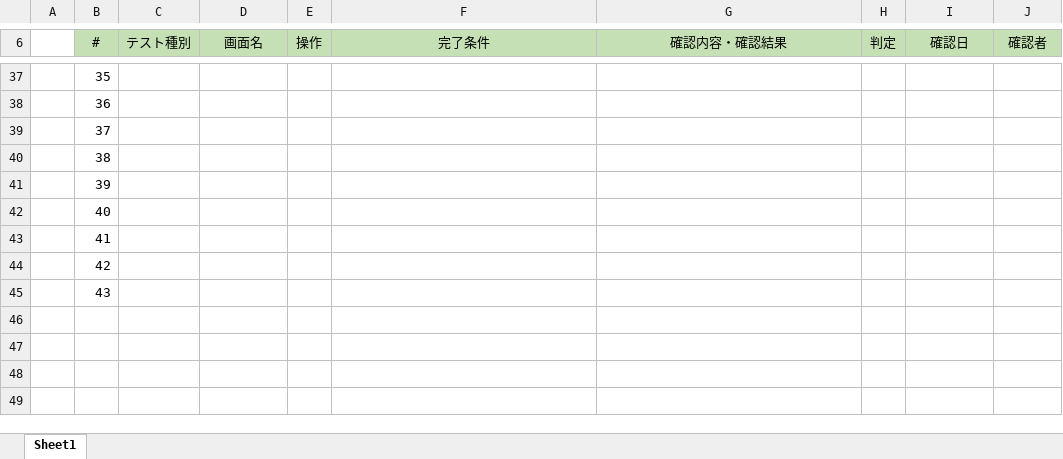
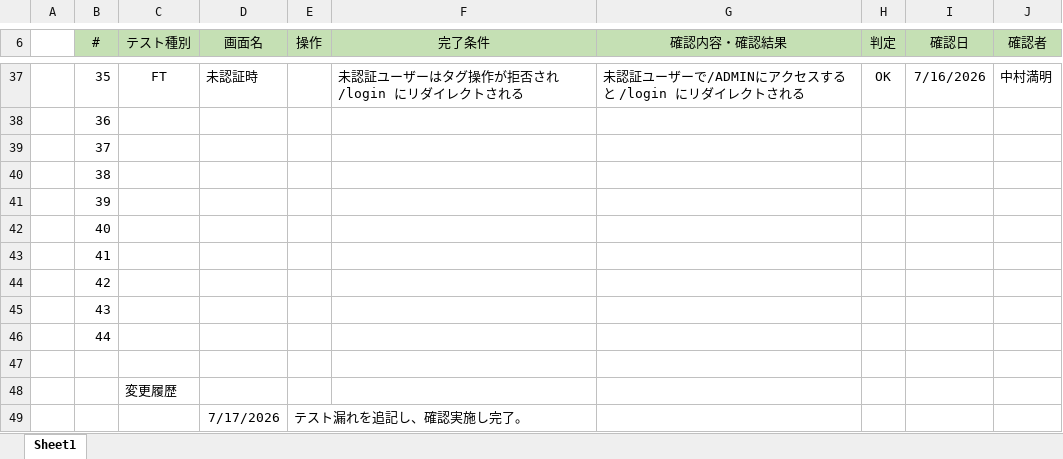
Before and after one commit to mitsuaki-mi6/contact-form-app, an Excel workbook: docs/contact-form-app_FT CJ.xlsx, sheet Sheet1, drawn as a sheet; only a part is shown, gaps mark what is left out; values as stored, in another font and other column widths than the file's, no borders; the diff covers the shown part only; the diff names each change by its address in the sheet, - before the commit and + after, or states it on an @@ line.

```diff
--- a/docs/contact-form-app_FT CJ.xlsx (sheet Sheet1)
+++ b/docs/contact-form-app_FT CJ.xlsx (sheet Sheet1)
-C37 (テスト種別): (empty)
+C37 (テスト種別): FT
-D37 (画面名): (empty)
+D37 (画面名): 未認証時
-F37 (完了条件): (empty)
+F37 (完了条件): 未認証ユーザーはタグ操作が拒否され /login にリダイレクトされる
-G37 (確認内容・確認結果): (empty)
+G37 (確認内容・確認結果): 未認証ユーザーで/ADMINにアクセスすると /login にリダイレクトされる
-H37 (判定): (empty)
+H37 (判定): OK
-I37 (確認日): (empty)
+I37 (確認日): 7/16/2026
-J37 (確認者): (empty)
+J37 (確認者): 中村満明
+row 46:  | 44
+row 47: (empty)
+row 48:  |  | 変更履歴
+row 49:  |  |  | 7/17/2026 | テスト漏れを追記し、確認実施し完了。
```
Also changed, not shown: 26 edited cells, cell formats and merged cells elsewhere in this sheet, 11 other files.
